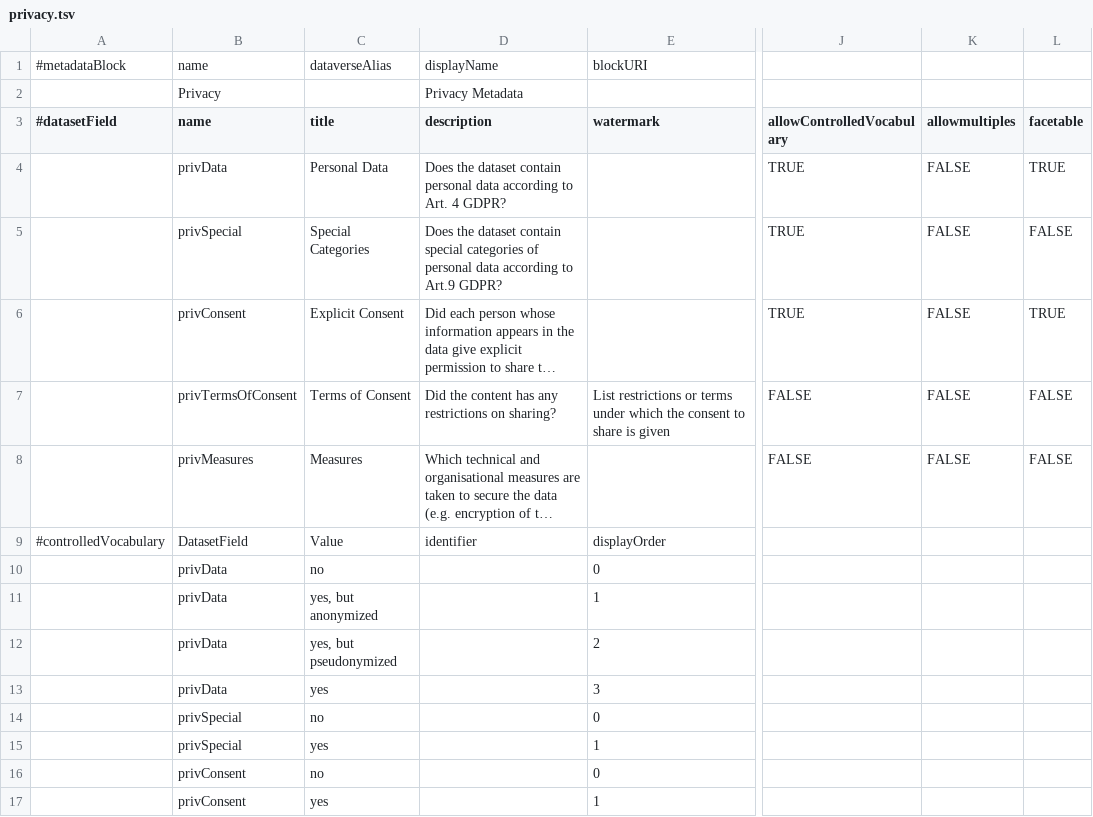
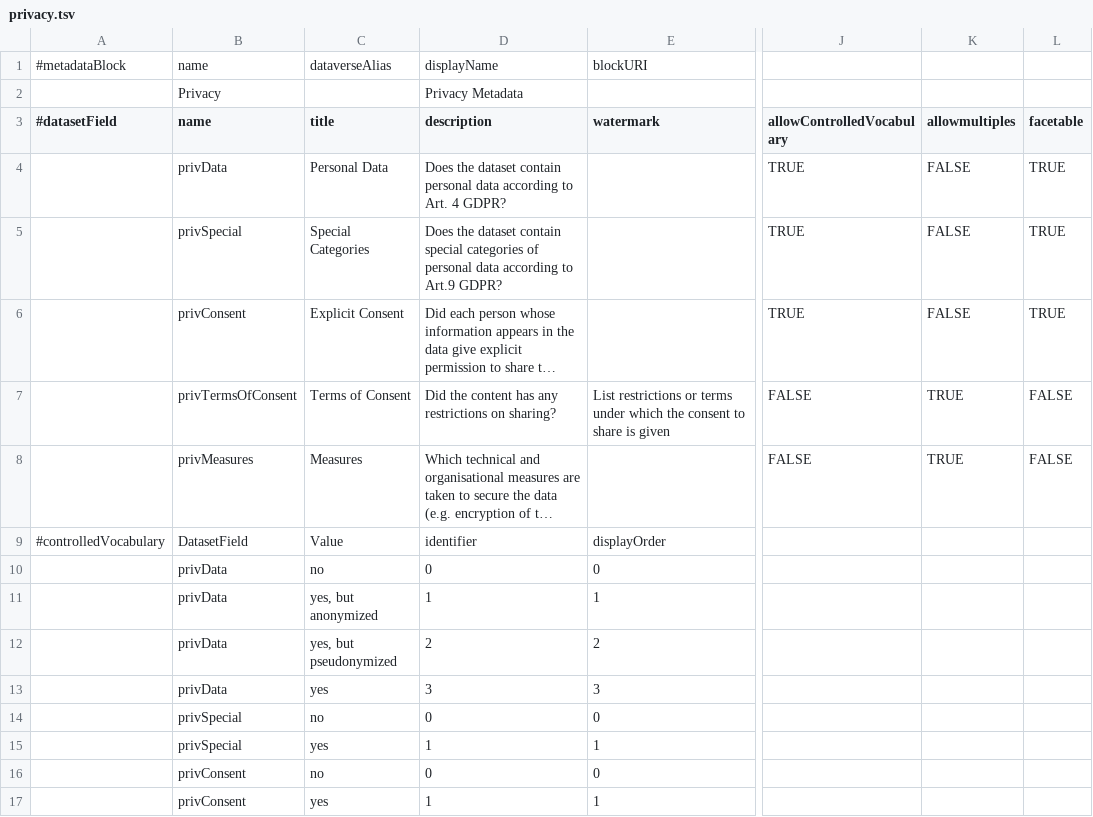
Before and after one commit to izus-fokus/darus-metadata-blocks, a TSV file: privacy.tsv, drawn as a sheet; only a part is shown, gaps mark what is left out; long unchanged cells end in …; the diff names each change by its address in the sheet, - before the commit and + after, or states it on an @@ line.

Commit message:
Update privacy.tsv
facetable=TRUE für privSpecial
allowMultiples=TRUE für privTermsOfConsent und privMeasures

```diff
--- a/privacy.tsv
+++ b/privacy.tsv
-L5 (facetable): FALSE
+L5 (facetable): TRUE
-K7:K8 (allowmultiples): FALSE
+K7:K8 (allowmultiples): TRUE
-D10 (description): (empty)
+D10 (description): 0
-D11 (description): (empty)
+D11 (description): 1
-D12 (description): (empty)
+D12 (description): 2
-D13 (description): (empty)
+D13 (description): 3
-D14 (description): (empty)
+D14 (description): 0
-D15 (description): (empty)
+D15 (description): 1
-D16 (description): (empty)
+D16 (description): 0
-D17 (description): (empty)
+D17 (description): 1
```
